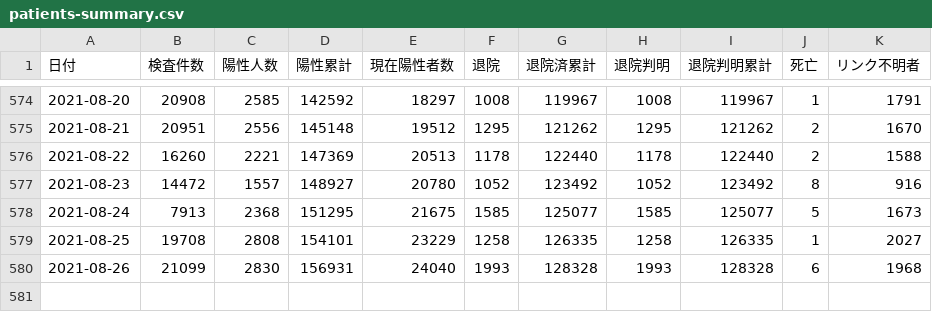
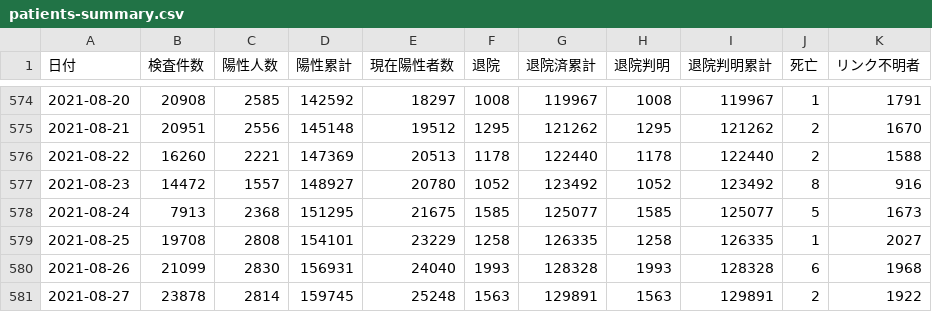
Before and after one commit to code4sabae/opendatagojp, a CSV file: csv/osaka-fu/patients-summary.csv, drawn as a sheet; only a part is shown, gaps mark what is left out; the diff names each change by its address in the sheet, - before the commit and + after, or states it on an @@ line.

Commit message:
update data

```diff
--- a/csv/osaka-fu/patients-summary.csv
+++ b/csv/osaka-fu/patients-summary.csv
+row 581: 2021-08-27 | 23878 | 2814 | 159745 | 25248 | 1563 | 129891 | 1563 | 129891 | 2 | 1922
```
Also changed, not shown: csv/mhlw/test-details.csv, csv/osaka-fu/advice-center-cases.csv, 6 other files.
